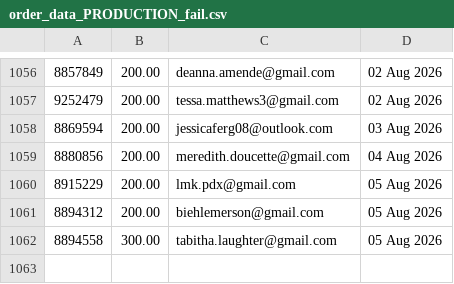
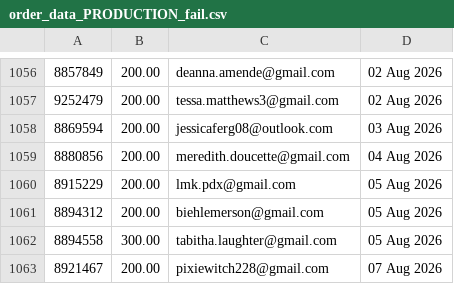
Before and after one commit to jdeck88/ffcsa_scripts, a CSV file: localline/data/order_data_PRODUCTION_fail.csv, drawn as a sheet; only a part is shown, gaps mark what is left out.

```diff
--- a/localline/data/order_data_PRODUCTION_fail.csv
+++ b/localline/data/order_data_PRODUCTION_fail.csv
@@ -1062 +1062,2 @@
 8894558,300.00,tabitha.laughter@gmail.com,05 Aug 2026
+8921467,200.00,pixiewitch228@gmail.com,07 Aug 2026
```
Also changed, not shown: localline/data/order_data_PRODUCTION_success.csv.
